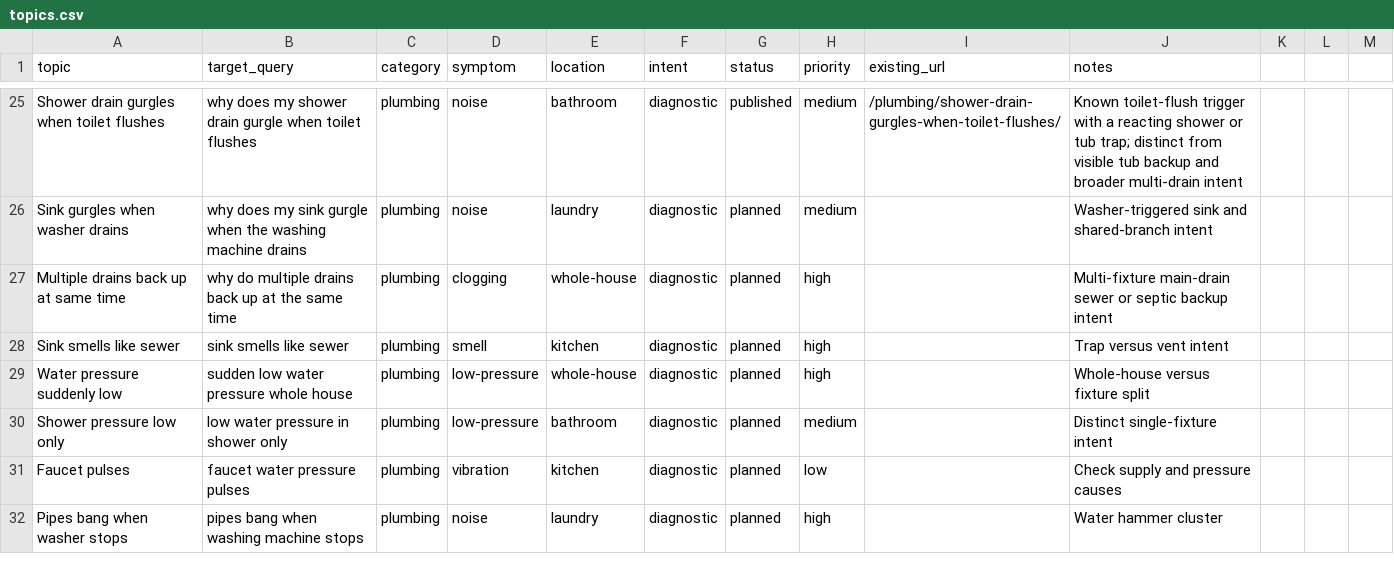
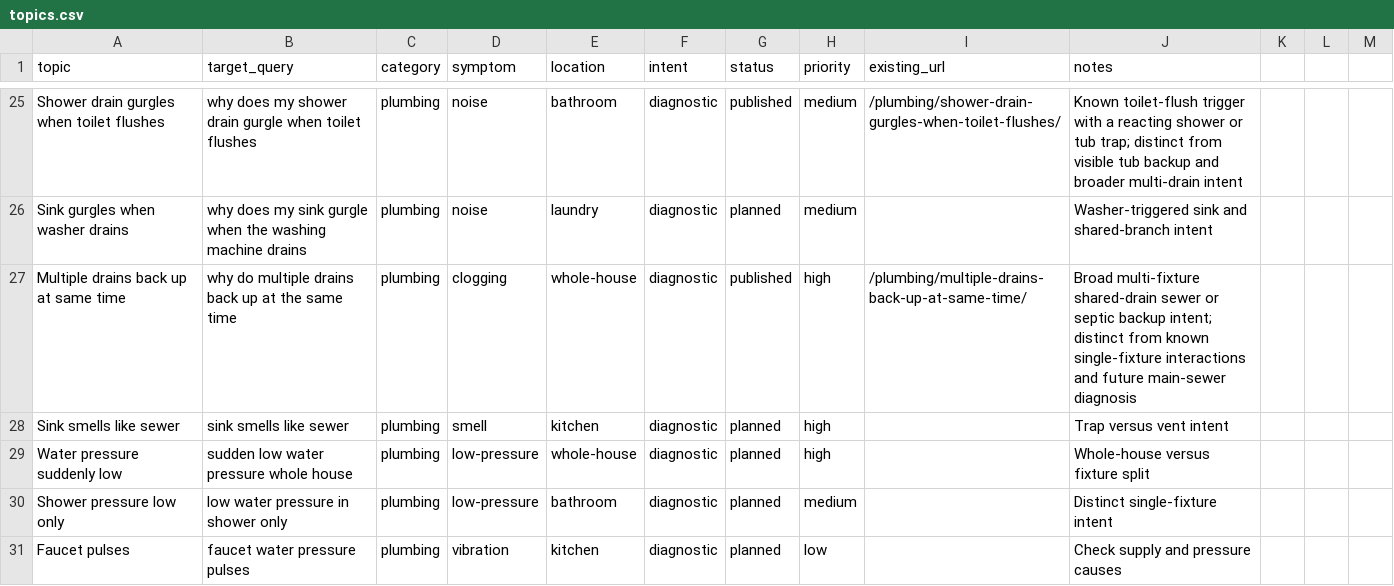
Before and after one commit to gageg123-de/housewise, a CSV file: content/topics.csv, drawn as a sheet; only a part is shown, gaps mark what is left out; the shorter side is filled out with more unchanged rows.

Commit message:
feat: add multiple drain backup guide

```diff
--- a/content/topics.csv
+++ b/content/topics.csv
@@ -26,3 +26,3 @@ Shower drain gurgles when toilet flushes,why does my shower drain gurgle when to
 Sink gurgles when washer drains,why does my sink gurgle when the washing machine drains,plumbing,noise,laundry,diagnostic,planned,medium,,Washer-triggered sink and shared-branch intent
-Multiple drains back up at same time,why do multiple drains back up at the same time,plumbing,clogging,whole-house,diagnostic,planned,high,,Multi-fixture main-drain sewer or septic backup intent
+Multiple drains back up at same time,why do multiple drains back up at the same time,plumbing,clogging,whole-house,diagnostic,published,high,/plumbing/multiple-drains-back-up-at-same-time/,Broad multi-fixture shared-drain sewer or septic backup intent; distinct from known single-fixture interactions and future main-sewer diagnosis
 Sink smells like sewer,sink smells like sewer,plumbing,smell,kitchen,diagnostic,planned,high,,Trap versus vent intent
```
Also changed, not shown: 6 other files.
